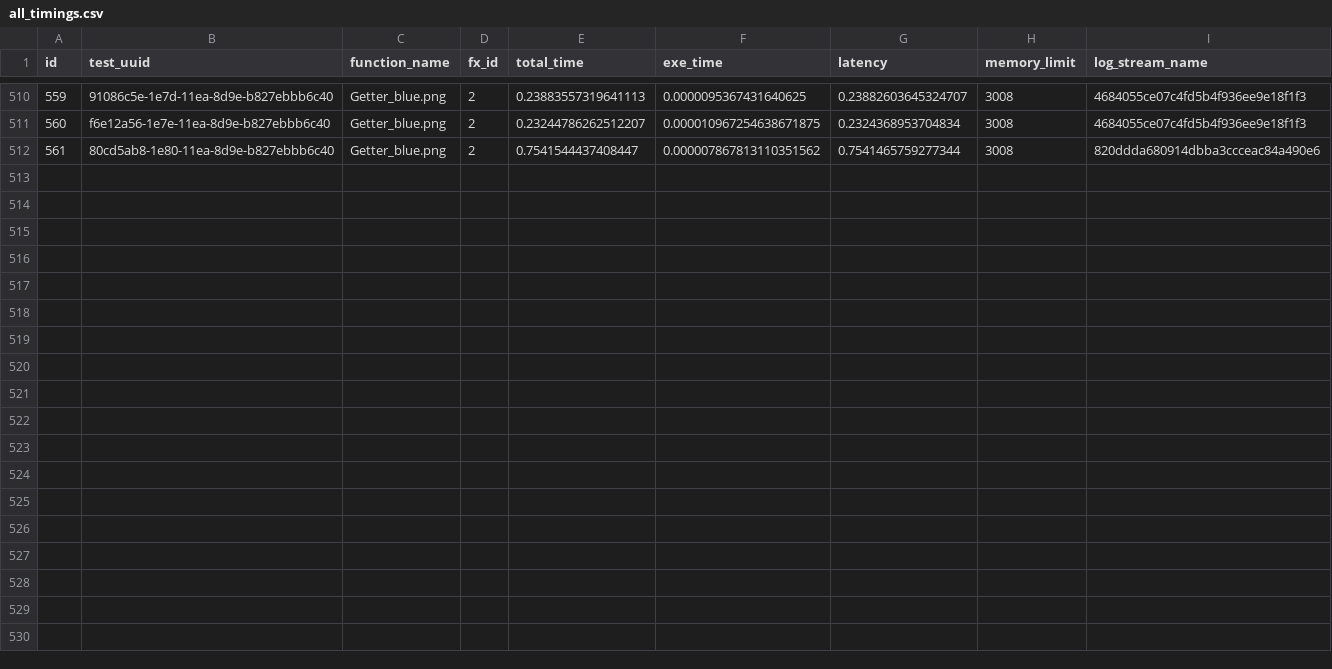
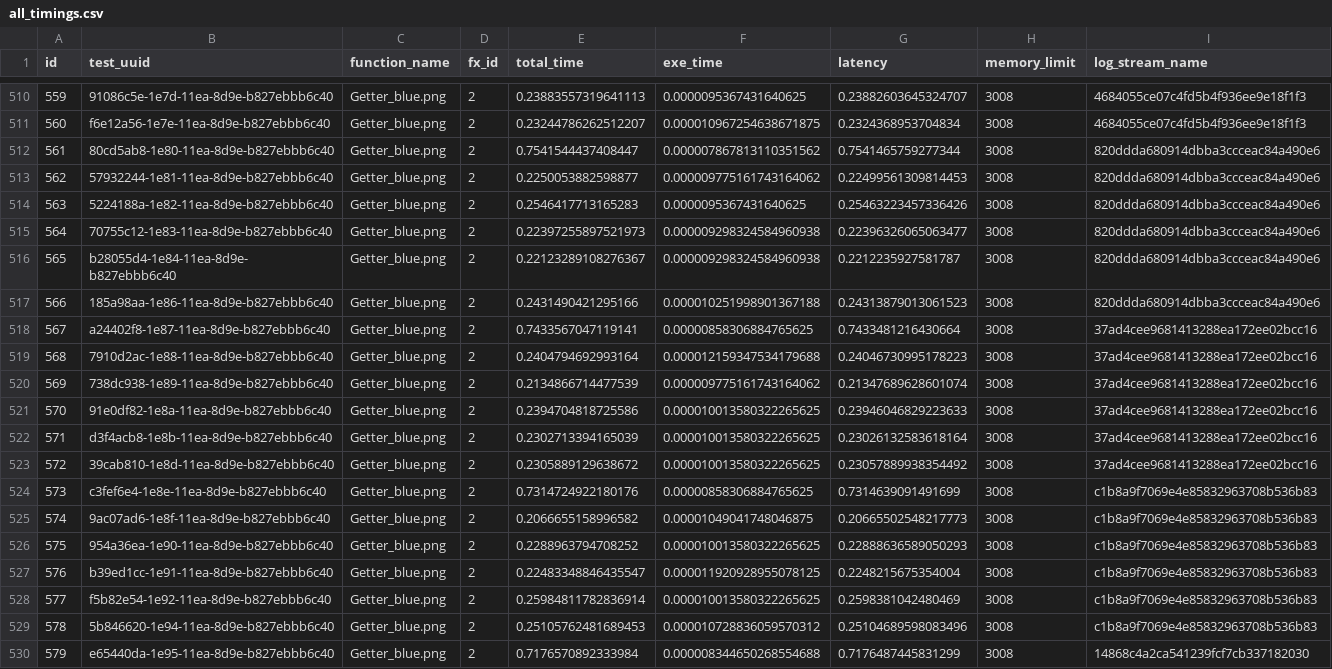
Before and after one commit to zanderhavgaard/researchprojectlambdaapp, a CSV file: data/all_timings.csv, drawn as a sheet; only a part is shown, gaps mark what is left out; the diff names each change by its address in the sheet, - before the commit and + after, or states it on an @@ line.

```diff
--- a/data/all_timings.csv
+++ b/data/all_timings.csv
+row 513: 562 | 57932244-1e81-11ea-8d9e-b827ebbb6c40 | Getter_blue.png | 2 | 0.2250053882598877 | 0.000009775161743164062 | 0.22499561309814453 | 3008 | 820ddda680914dbba3ccceac84a490e6
+row 514: 563 | 5224188a-1e82-11ea-8d9e-b827ebbb6c40 | Getter_blue.png | 2 | 0.2546417713165283 | 0.0000095367431640625 | 0.25463223457336426 | 3008 | 820ddda680914dbba3ccceac84a490e6
+row 515: 564 | 70755c12-1e83-11ea-8d9e-b827ebbb6c40 | Getter_blue.png | 2 | 0.22397255897521973 | 0.000009298324584960938 | 0.22396326065063477 | 3008 | 820ddda680914dbba3ccceac84a490e6
+row 516: 565 | b28055d4-1e84-11ea-8d9e-b827ebbb6c40 | Getter_blue.png | 2 | 0.22123289108276367 | 0.000009298324584960938 | 0.2212235927581787 | 3008 | 820ddda680914dbba3ccceac84a490e6
+row 517: 566 | 185a98aa-1e86-11ea-8d9e-b827ebbb6c40 | Getter_blue.png | 2 | 0.2431490421295166 | 0.000010251998901367188 | 0.24313879013061523 | 3008 | 820ddda680914dbba3ccceac84a490e6
+row 518: 567 | a24402f8-1e87-11ea-8d9e-b827ebbb6c40 | Getter_blue.png | 2 | 0.7433567047119141 | 0.00000858306884765625 | 0.7433481216430664 | 3008 | 37ad4cee9681413288ea172ee02bcc16
+row 519: 568 | 7910d2ac-1e88-11ea-8d9e-b827ebbb6c40 | Getter_blue.png | 2 | 0.2404794692993164 | 0.000012159347534179688 | 0.24046730995178223 | 3008 | 37ad4cee9681413288ea172ee02bcc16
+row 520: 569 | 738dc938-1e89-11ea-8d9e-b827ebbb6c40 | Getter_blue.png | 2 | 0.2134866714477539 | 0.000009775161743164062 | 0.21347689628601074 | 3008 | 37ad4cee9681413288ea172ee02bcc16
+row 521: 570 | 91e0df82-1e8a-11ea-8d9e-b827ebbb6c40 | Getter_blue.png | 2 | 0.2394704818725586 | 0.000010013580322265625 | 0.23946046829223633 | 3008 | 37ad4cee9681413288ea172ee02bcc16
+row 522: 571 | d3f4acb8-1e8b-11ea-8d9e-b827ebbb6c40 | Getter_blue.png | 2 | 0.2302713394165039 | 0.000010013580322265625 | 0.23026132583618164 | 3008 | 37ad4cee9681413288ea172ee02bcc16
+row 523: 572 | 39cab810-1e8d-11ea-8d9e-b827ebbb6c40 | Getter_blue.png | 2 | 0.2305889129638672 | 0.000010013580322265625 | 0.23057889938354492 | 3008 | 37ad4cee9681413288ea172ee02bcc16
+row 524: 573 | c3fef6e4-1e8e-11ea-8d9e-b827ebbb6c40 | Getter_blue.png | 2 | 0.7314724922180176 | 0.00000858306884765625 | 0.7314639091491699 | 3008 | c1b8a9f7069e4e85832963708b536b83
+row 525: 574 | 9ac07ad6-1e8f-11ea-8d9e-b827ebbb6c40 | Getter_blue.png | 2 | 0.2066655158996582 | 0.00001049041748046875 | 0.20665502548217773 | 3008 | c1b8a9f7069e4e85832963708b536b83
+row 526: 575 | 954a36ea-1e90-11ea-8d9e-b827ebbb6c40 | Getter_blue.png | 2 | 0.2288963794708252 | 0.000010013580322265625 | 0.22888636589050293 | 3008 | c1b8a9f7069e4e85832963708b536b83
+row 527: 576 | b39ed1cc-1e91-11ea-8d9e-b827ebbb6c40 | Getter_blue.png | 2 | 0.22483348846435547 | 0.000011920928955078125 | 0.2248215675354004 | 3008 | c1b8a9f7069e4e85832963708b536b83
+row 528: 577 | f5b82e54-1e92-11ea-8d9e-b827ebbb6c40 | Getter_blue.png | 2 | 0.25984811782836914 | 0.000010013580322265625 | 0.2598381042480469 | 3008 | c1b8a9f7069e4e85832963708b536b83
+row 529: 578 | 5b846620-1e94-11ea-8d9e-b827ebbb6c40 | Getter_blue.png | 2 | 0.25105762481689453 | 0.000010728836059570312 | 0.25104689598083496 | 3008 | c1b8a9f7069e4e85832963708b536b83
+row 530: 579 | e65440da-1e95-11ea-8d9e-b827ebbb6c40 | Getter_blue.png | 2 | 0.7176570892333984 | 0.000008344650268554688 | 0.7176487445831299 | 3008 | 14868c4a2ca541239fcf7cb337182030
```
Also changed, not shown: data/all_coldtimes.csv, data/all_tests.csv, 5 other files.
